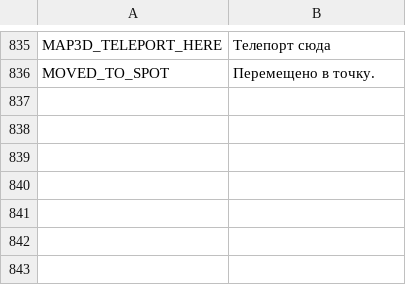
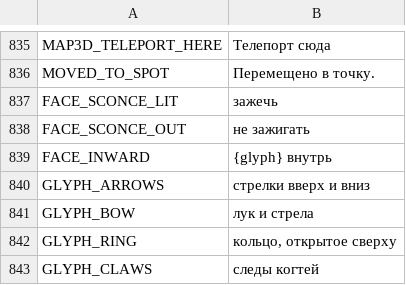
Before and after one commit to myso-kr/hell-is-us-mod, a TSV file: assets/i18n/ru.tsv, drawn as a sheet; only a part is shown, gaps mark what is left out.

```diff
--- a/assets/i18n/ru.tsv
+++ b/assets/i18n/ru.tsv
@@ -836 +836,8 @@ MAP3D_TELEPORT_HERE	Телепорт сюда
 MOVED_TO_SPOT	Перемещено в точку.
+FACE_SCONCE_LIT	зажечь
+FACE_SCONCE_OUT	не зажигать
+FACE_INWARD	{glyph} внутрь
+GLYPH_ARROWS	стрелки вверх и вниз
+GLYPH_BOW	лук и стрела
+GLYPH_RING	кольцо, открытое сверху
+GLYPH_CLAWS	следы когтей
```
Also changed, not shown: assets/i18n/es.tsv, assets/i18n/fr.tsv, 19 other files.
